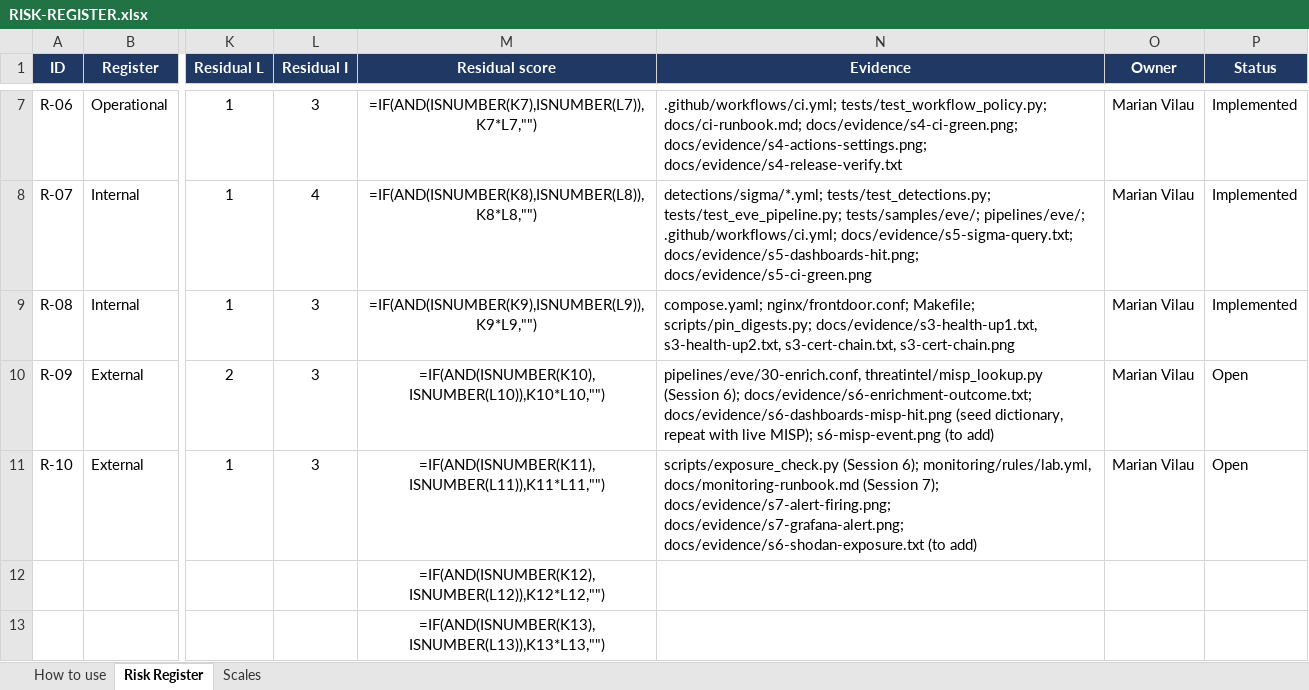
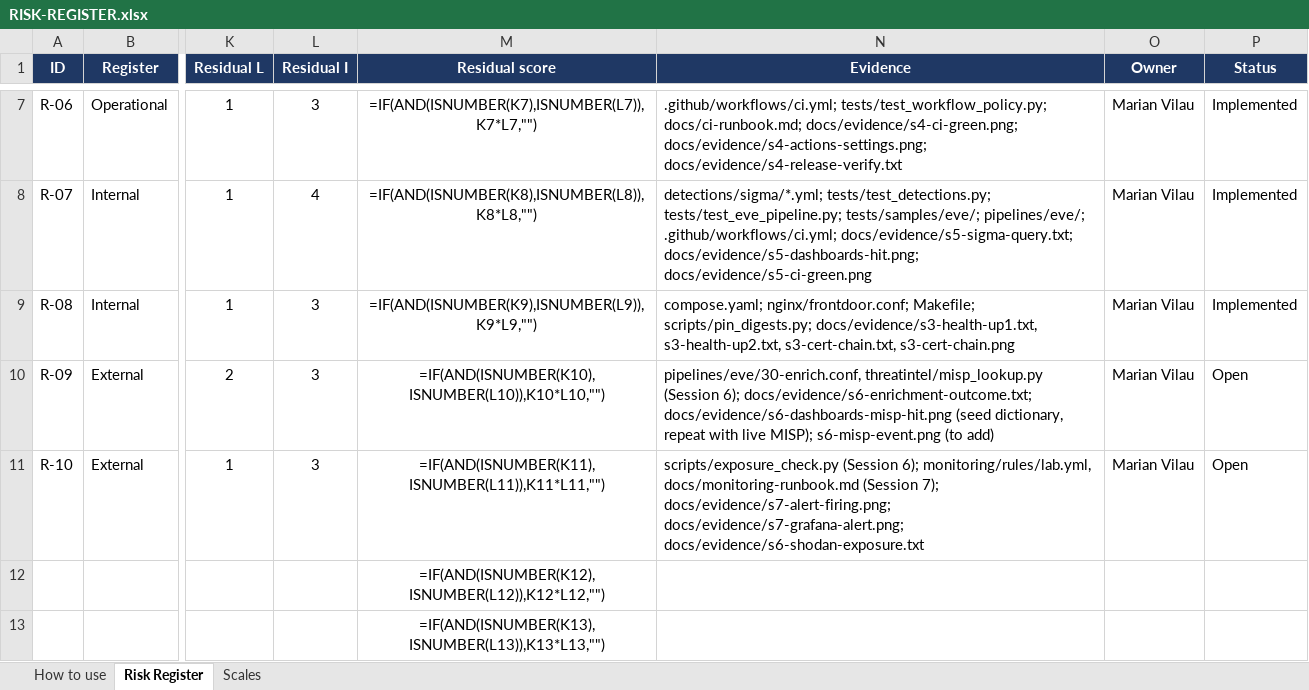
Before and after one commit to MarianVilau/un_repo, an Excel workbook: RISK-REGISTER.xlsx, sheet Risk Register, drawn as a sheet; only a part is shown, gaps mark what is left out; values as stored, in another font and other column widths than the file's, no borders; formulas without a stored value are shown as written; conditional formats not drawn; the diff names each change by its address in the sheet, - before the commit and + after, or states it on an @@ line.

Commit message:
R-10: Shodan exposure check evidence and fixes (#28)
* Export the decrypted key to the child process in misp-dictionary and exposure-check (R-09, R-10)

set +a ran before eval, so the key stayed a shell variable and python did not
see it. Found on the first live run. A regression test covers both targets.

* Show the HTTP status when the Shodan lookup is refused (R-10)

The error printed only the exception type, which hid whether the key was
rejected (401), the plan refused the call (403) or the service failed.

* Add a keyless InternetDB mode to the exposure check for free Shodan accounts (R-10)

The host API answered HTTP 403 for a free account. The mode is chosen by
SHODAN_MODE, the output names its source, and the runbook states the limit.

* Record the Shodan exposure check and its limits in the register and docs (R-10)

* State what the empty InternetDB result does and does not show (R-10)

* R-10 evidence: Shodan exposure check output and encrypted key (R-10, R-02)

```diff
--- a/RISK-REGISTER.xlsx (sheet Risk Register)
+++ b/RISK-REGISTER.xlsx (sheet Risk Register)
-N11 (Evidence): …docs/evidence/s7-grafana-alert.png; docs/evidence/s6-shodan-exposure.txt (to add)
+N11 (Evidence): …docs/evidence/s7-grafana-alert.png; docs/evidence/s6-shodan-exposure.txt
```
Also changed, not shown: 12 other files.
